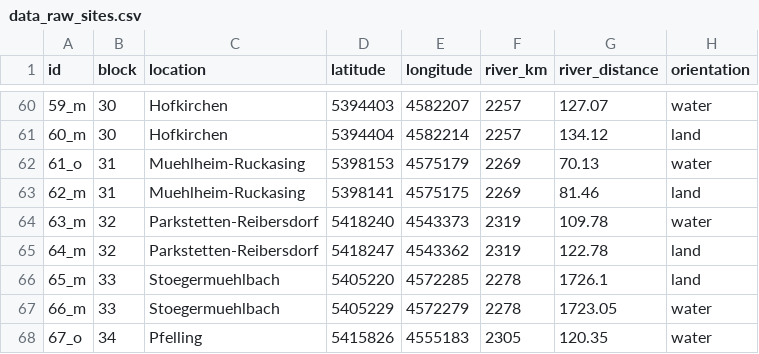
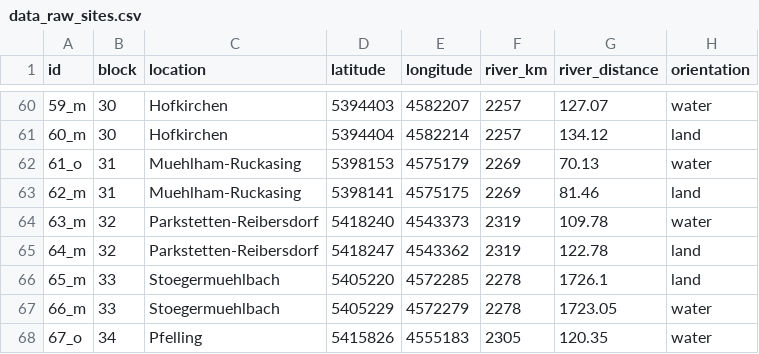
Before and after one commit to markus1bauer/2022_danube_dike_survey, a CSV file: data/raw/data_raw_sites.csv, drawn as a sheet; only a part is shown, gaps mark what is left out; the diff names each change by its address in the sheet, - before the commit and + after, or states it on an @@ line.

```diff
--- a/data/raw/data_raw_sites.csv
+++ b/data/raw/data_raw_sites.csv
-C62:C63 (location): Muehlheim-Ruckasing
+C62:C63 (location): Muehlham-Ruckasing
```
Also changed, not shown: 25 other files.
